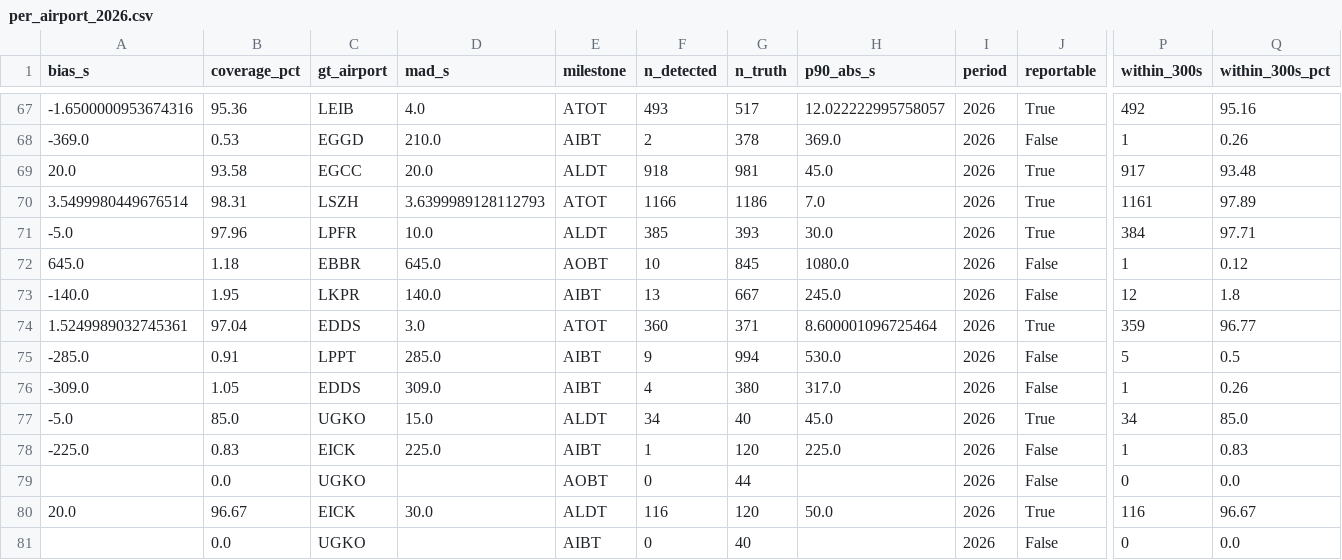
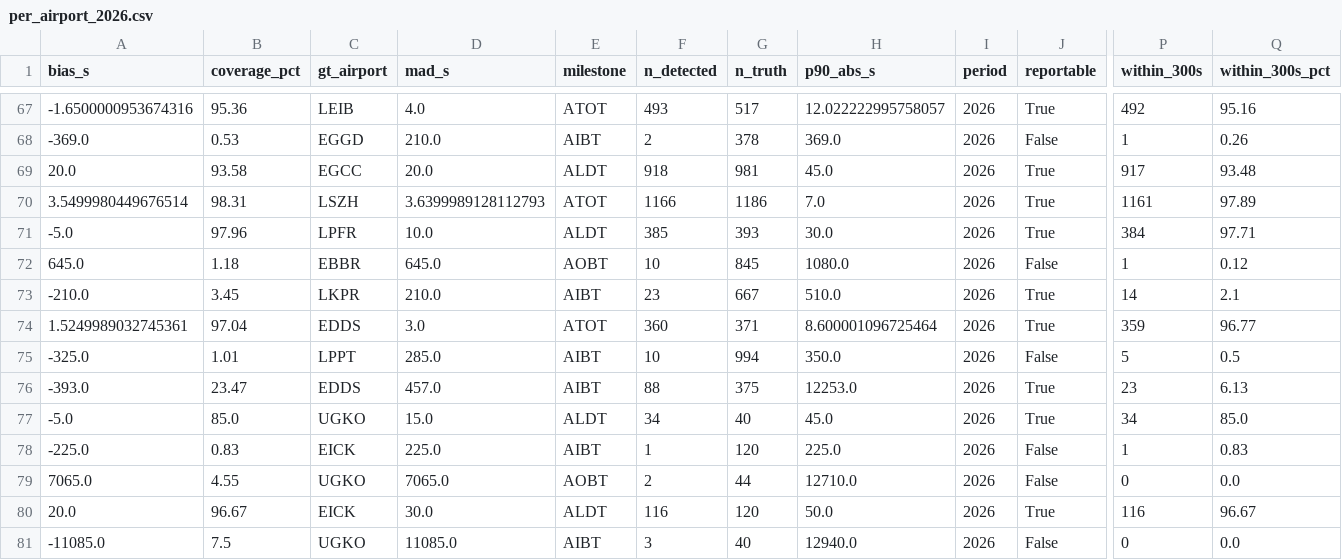
Before and after one commit to euctrl-pru/opdi-portal, a CSV file: papers/flight-events-v4/data/per_airport_2026.csv, drawn as a sheet; only a part is shown, gaps mark what is left out; the diff covers the shown part only; the diff names each change by its address in the sheet, - before the commit and + after, or states it on an @@ line.

```diff
--- a/papers/flight-events-v4/data/per_airport_2026.csv
+++ b/papers/flight-events-v4/data/per_airport_2026.csv
-A73 (bias_s): -140.0
+A73 (bias_s): -210.0
-B73 (coverage_pct): 1.95
+B73 (coverage_pct): 3.45
-D73 (mad_s): 140.0
+D73 (mad_s): 210.0
-F73 (n_detected): 13
+F73 (n_detected): 23
-H73 (p90_abs_s): 245.0
+H73 (p90_abs_s): 510.0
-J73 (reportable): False
+J73 (reportable): True
-P73 (within_300s): 12
+P73 (within_300s): 14
-Q73 (within_300s_pct): 1.8
+Q73 (within_300s_pct): 2.1
-A75 (bias_s): -285.0
+A75 (bias_s): -325.0
-B75 (coverage_pct): 0.91
+B75 (coverage_pct): 1.01
-F75 (n_detected): 9
+F75 (n_detected): 10
-H75 (p90_abs_s): 530.0
+H75 (p90_abs_s): 350.0
-A76 (bias_s): -309.0
+A76 (bias_s): -393.0
-B76 (coverage_pct): 1.05
+B76 (coverage_pct): 23.47
-D76 (mad_s): 309.0
+D76 (mad_s): 457.0
-F76 (n_detected): 4
+F76 (n_detected): 88
-G76 (n_truth): 380
+G76 (n_truth): 375
-H76 (p90_abs_s): 317.0
+H76 (p90_abs_s): 12253.0
-J76 (reportable): False
+J76 (reportable): True
-P76 (within_300s): 1
+P76 (within_300s): 23
-Q76 (within_300s_pct): 0.26
+Q76 (within_300s_pct): 6.13
-A79 (bias_s): (empty)
+A79 (bias_s): 7065.0
-B79 (coverage_pct): 0.0
+B79 (coverage_pct): 4.55
-D79 (mad_s): (empty)
+D79 (mad_s): 7065.0
-F79 (n_detected): 0
+F79 (n_detected): 2
-H79 (p90_abs_s): (empty)
+H79 (p90_abs_s): 12710.0
-A81 (bias_s): (empty)
+A81 (bias_s): -11085.0
-B81 (coverage_pct): 0.0
+B81 (coverage_pct): 7.5
-D81 (mad_s): (empty)
+D81 (mad_s): 11085.0
-F81 (n_detected): 0
+F81 (n_detected): 3
-H81 (p90_abs_s): (empty)
+H81 (p90_abs_s): 12940.0
```
Also changed, not shown: 135 edited cells elsewhere in this file, papers/flight-events-v4/data/inventory_2026.csv, papers/flight-events-v4/data/ladder_2026.csv, 7 other files.
